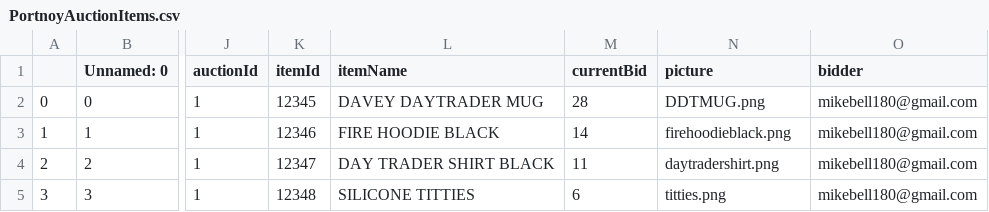
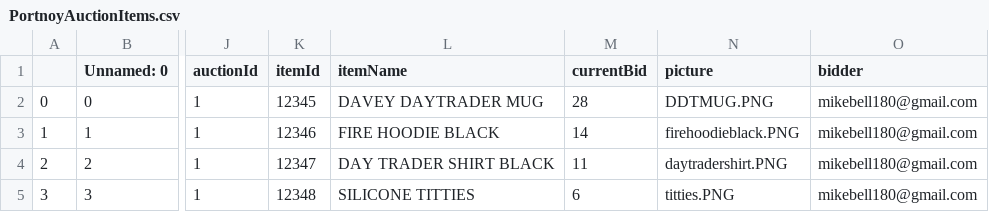
Before and after one commit to MikeyQuant/Joint, a CSV file: PortnoyAuctionItems.csv, drawn as a sheet; only a part is shown, gaps mark what is left out; the diff names each change by its address in the sheet, - before the commit and + after, or states it on an @@ line.

Commit message:
Update PortnoyAuctionItems.csv

```diff
--- a/PortnoyAuctionItems.csv
+++ b/PortnoyAuctionItems.csv
-N2 (picture): DDTMUG.png
+N2 (picture): DDTMUG.PNG
-N3 (picture): firehoodieblack.png
+N3 (picture): firehoodieblack.PNG
-N4 (picture): daytradershirt.png
+N4 (picture): daytradershirt.PNG
-N5 (picture): titties.png
+N5 (picture): titties.PNG
```
